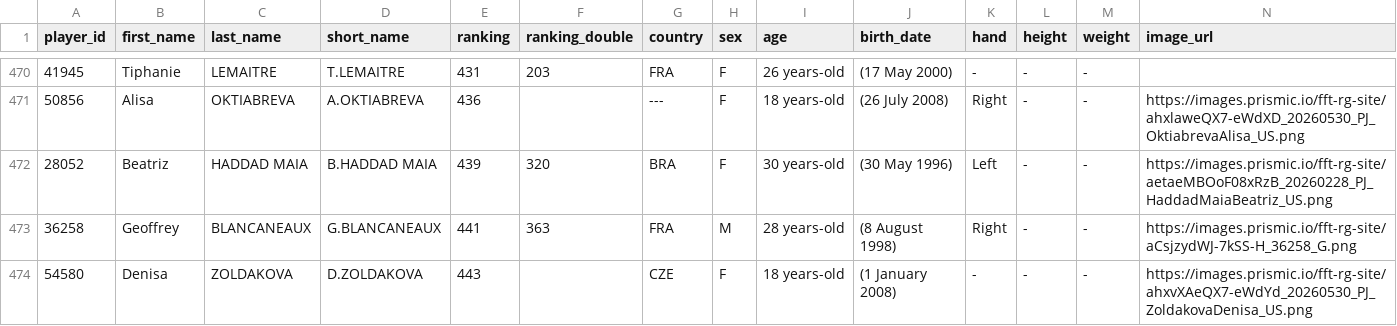
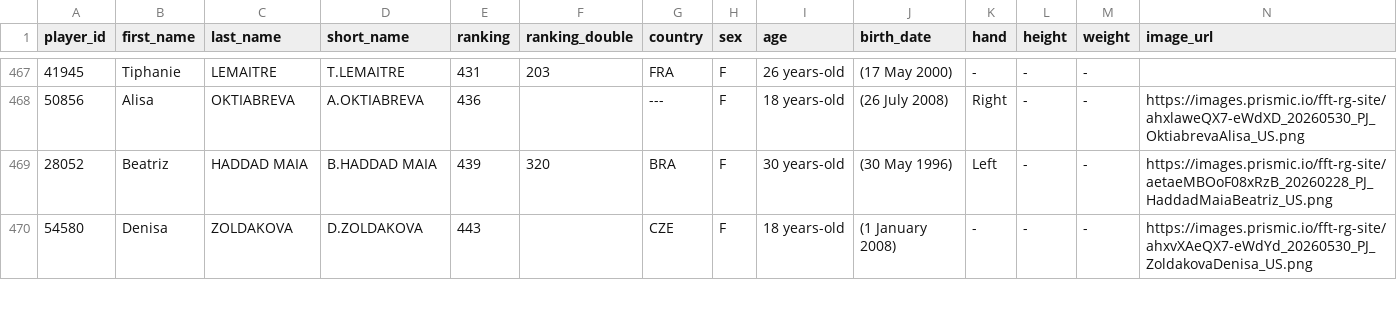
Before and after one commit to 3573b4n/roland-data-garros, a CSV file: data/players.csv, drawn as a sheet; only a part is shown, gaps mark what is left out; removed rows and columns are numbered as before the commit, all else as after; rows hold the shown columns only; the diff covers the shown part only; the diff names each change by its address in the sheet, - before the commit and + after, or states it on an @@ line.

```diff
--- a/data/players.csv
+++ b/data/players.csv
-row 473: 36258 | Geoffrey | BLANCANEAUX | G.BLANCANEAUX | 441 | 363 | FRA | M | 28 years-old | (8 August 1998) | Right | - | - | https://images.prismic.io/fft-rg-site/aCsjzydWJ-7kSS-H_36258_G.png
```
Also changed, not shown: 4 added rows, 3 removed rows and 27 edited cells elsewhere in this file, 1 other file.
